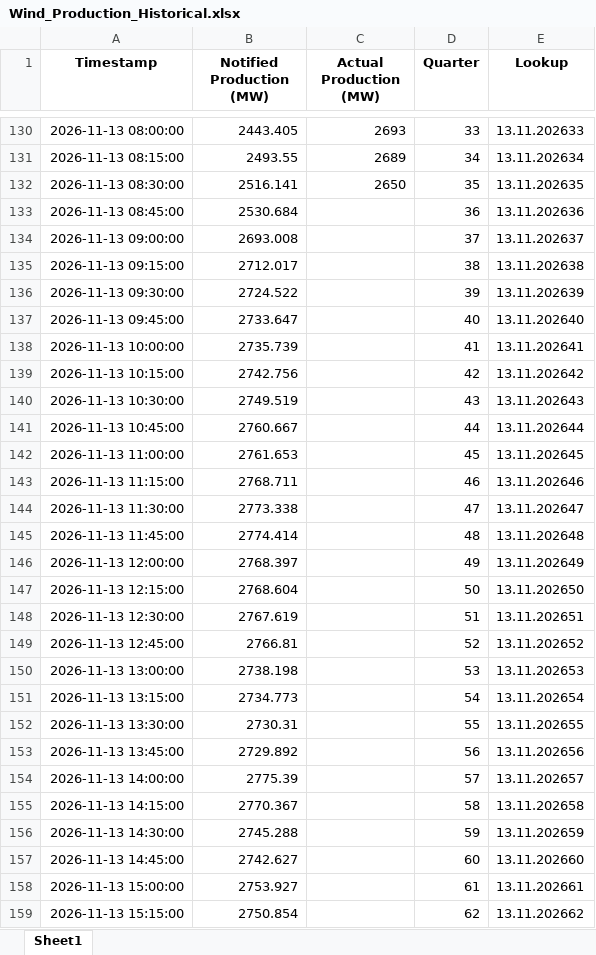
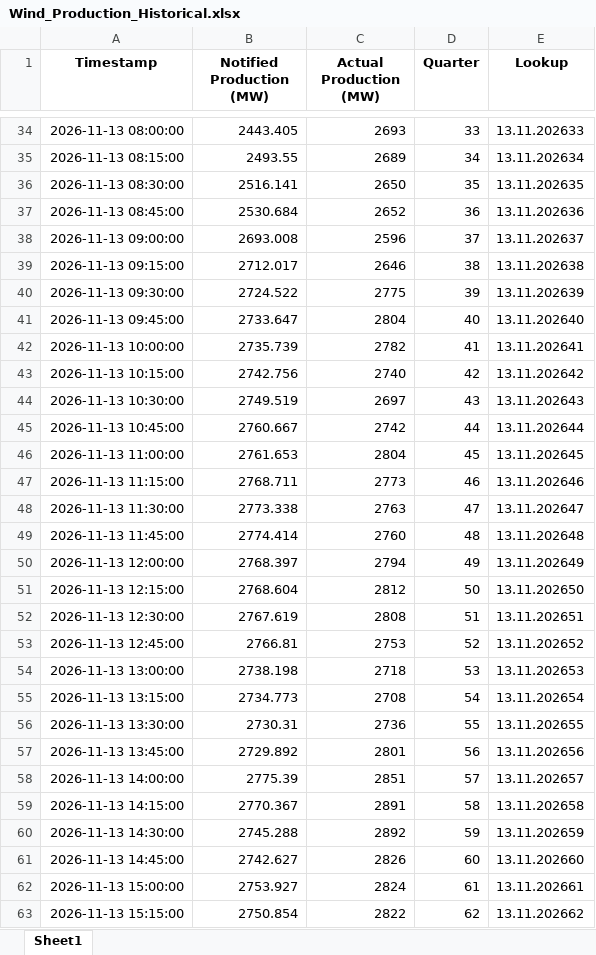
Before and after one commit to Andrei-Ionita/AdremTrading, an Excel workbook: data_fetching/Entsoe/Wind_Production_Historical.xlsx, sheet Sheet1, drawn as a sheet; only a part is shown, gaps mark what is left out; values as stored, in another font and other column widths than the file's, no borders; addresses are those after the commit; the diff covers the shown part only; the diff names each change by its address in the sheet, - before the commit and + after, or states it on an @@ line.

```diff
--- a/data_fetching/Entsoe/Wind_Production_Historical.xlsx (sheet Sheet1)
+++ b/data_fetching/Entsoe/Wind_Production_Historical.xlsx (sheet Sheet1)
-C37 (Actual Production (MW)): (empty)
+C37 (Actual Production (MW)): 2652
-C38 (Actual Production (MW)): (empty)
+C38 (Actual Production (MW)): 2596
-C39 (Actual Production (MW)): (empty)
+C39 (Actual Production (MW)): 2646
-C40 (Actual Production (MW)): (empty)
+C40 (Actual Production (MW)): 2775
-C41 (Actual Production (MW)): (empty)
+C41 (Actual Production (MW)): 2804
-C42 (Actual Production (MW)): (empty)
+C42 (Actual Production (MW)): 2782
-C43 (Actual Production (MW)): (empty)
+C43 (Actual Production (MW)): 2740
-C44 (Actual Production (MW)): (empty)
+C44 (Actual Production (MW)): 2697
-C45 (Actual Production (MW)): (empty)
+C45 (Actual Production (MW)): 2742
-C46 (Actual Production (MW)): (empty)
+C46 (Actual Production (MW)): 2804
-C47 (Actual Production (MW)): (empty)
+C47 (Actual Production (MW)): 2773
-C48 (Actual Production (MW)): (empty)
+C48 (Actual Production (MW)): 2763
-C49 (Actual Production (MW)): (empty)
+C49 (Actual Production (MW)): 2760
-C50 (Actual Production (MW)): (empty)
+C50 (Actual Production (MW)): 2794
-C51 (Actual Production (MW)): (empty)
+C51 (Actual Production (MW)): 2812
-C52 (Actual Production (MW)): (empty)
+C52 (Actual Production (MW)): 2808
-C53 (Actual Production (MW)): (empty)
+C53 (Actual Production (MW)): 2753
-C54 (Actual Production (MW)): (empty)
+C54 (Actual Production (MW)): 2718
-C55 (Actual Production (MW)): (empty)
+C55 (Actual Production (MW)): 2708
-C56 (Actual Production (MW)): (empty)
+C56 (Actual Production (MW)): 2736
-C57 (Actual Production (MW)): (empty)
+C57 (Actual Production (MW)): 2801
-C58 (Actual Production (MW)): (empty)
+C58 (Actual Production (MW)): 2851
-C59 (Actual Production (MW)): (empty)
+C59 (Actual Production (MW)): 2891
-C60 (Actual Production (MW)): (empty)
+C60 (Actual Production (MW)): 2892
-C61 (Actual Production (MW)): (empty)
+C61 (Actual Production (MW)): 2826
-C62 (Actual Production (MW)): (empty)
+C62 (Actual Production (MW)): 2824
-C63 (Actual Production (MW)): (empty)
+C63 (Actual Production (MW)): 2822
```
Also changed, not shown: 288 added rows, 96 removed rows and 30 edited cells elsewhere in this sheet, Market Fundamentals/Transelectrica_data/Cons_Prod_final/Weekly_Consumption_2026.xlsx, Market Fundamentals/Transelectrica_data/Cons_Prod_final/Weekly_Production_2026.xlsx, 28 other files.
